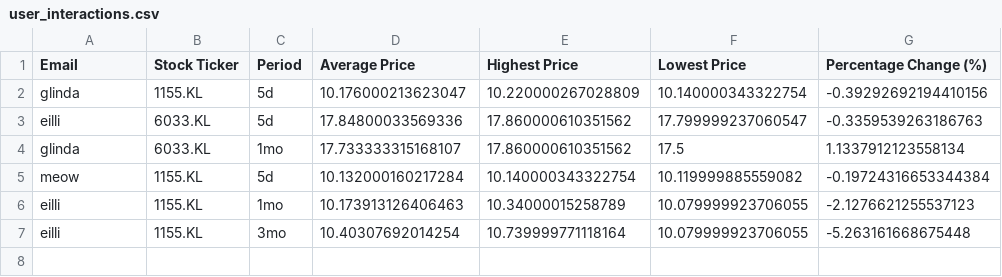
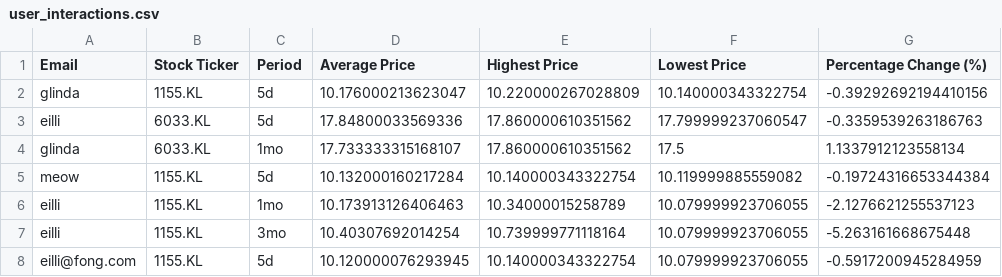
Before and after one commit to guccidoge/stock_selection_tool, a CSV file: user_interactions.csv, drawn as a sheet; the diff names each change by its address in the sheet, - before the commit and + after, or states it on an @@ line.

```diff
--- a/user_interactions.csv
+++ b/user_interactions.csv
+row 8: eilli@fong.com | 1155.KL | 5d | 10.120000076293945 | 10.140000343322754 | 10.079999923706055 | -0.5917200945284959
```
Also changed, not shown: credentials.csv, 2 other files.
